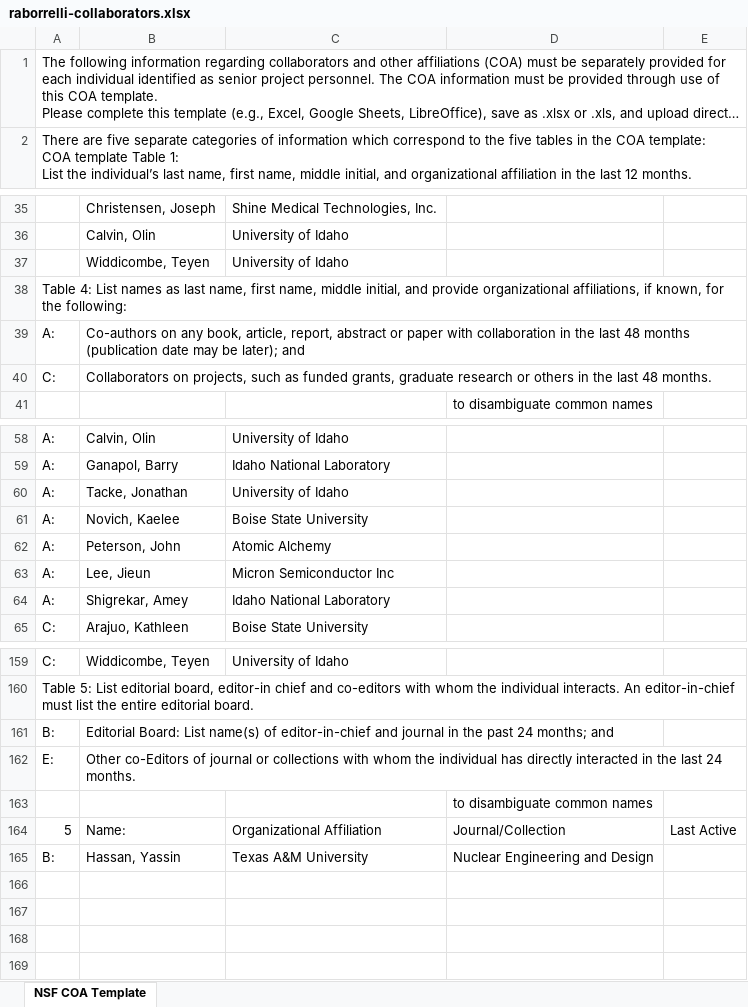
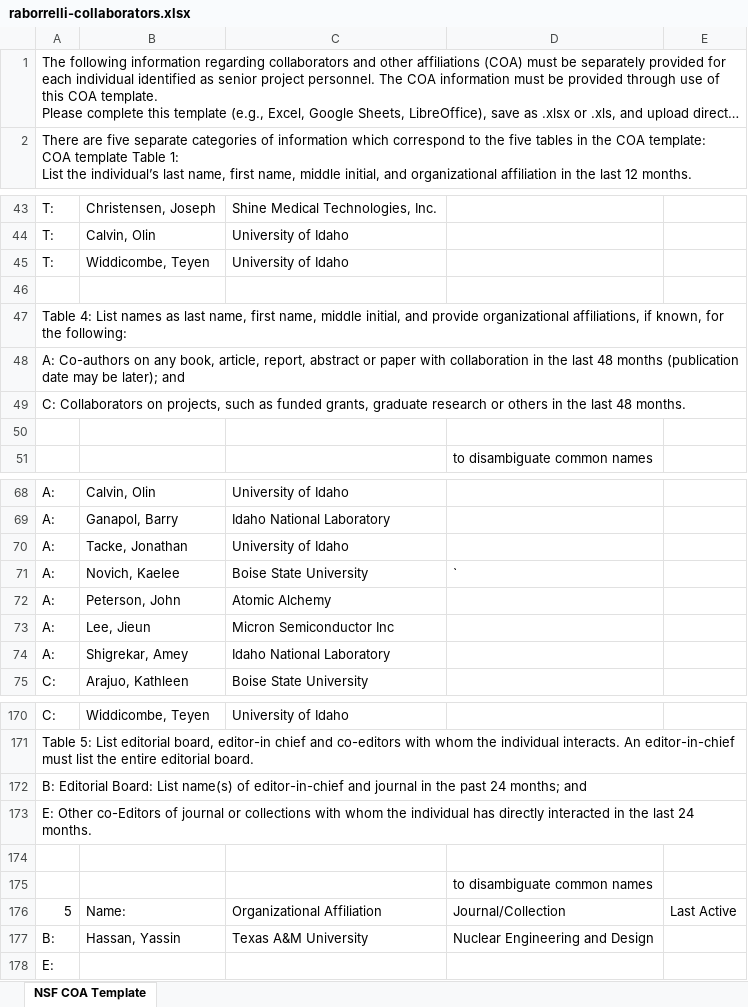
Before and after one commit to TheDoctorRAB/TheDoctorRAB.github.io, an Excel workbook: pages/raborrelli-collaborators.xlsx, sheet NSF COA Template, drawn as a sheet; only a part is shown, gaps mark what is left out; long unchanged cells end in …; values as stored, in another font and other column widths than the file's, no cell formats; table styles not drawn; removed rows and columns are numbered as before the commit, all else as after; the diff covers the shown part only; the diff names each change by its address in the sheet, - before the commit and + after, or states it on an @@ line.

Commit message:
collabo

```diff
--- a/pages/raborrelli-collaborators.xlsx (sheet NSF COA Template)
+++ b/pages/raborrelli-collaborators.xlsx (sheet NSF COA Template)
@@ column A renumbered between rows 1 and 173 @@
-A38:E38 merged
+A47:E47 merged
-B47: Co-authors on any book, article, report, abstract or paper with collaboration in the last 48 months (publication date may be later); and
+B47: (empty)
-B39:E39 merged
+A48:E48 merged
-B48: Collaborators on projects, such as funded grants, graduate research or others in the last 48 months.
+B48: (empty)
+row 49: C: Collaborators on projects, such as funded grants, graduate research or others in the last 48 months.
+row 50: (empty)
-D71: (empty)
+D71: `
+A172:E172 merged
-B172: Editorial Board: List name(s) of editor-in-chief and journal in the past 24 months; and
+B172: (empty)
+A173:E173 merged
-B173: Other co-Editors of journal or collections with whom the individual has directly interacted in the last 24 months.
+B173: (empty)
+row 174: (empty)
+row 178: E:
```
Also changed, not shown: 9 added rows, 9 edited cells and merged cells elsewhere in this sheet, cell formats.
